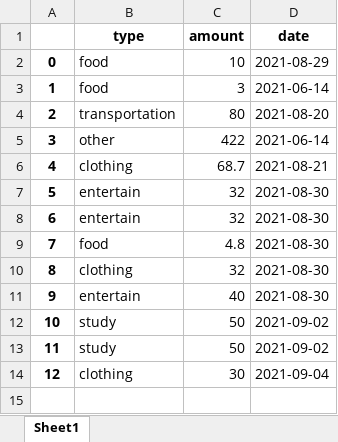
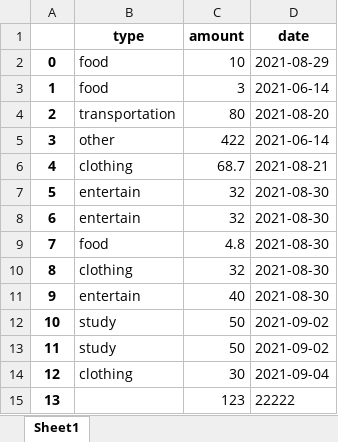
Before and after one commit to Dixon3220/PythonProgramming, an Excel workbook: get_dash/user_expense.xlsx, sheet Sheet1, drawn as a sheet; values as stored, in another font and other column widths than the file's, no borders; the diff names each change by its address in the sheet, - before the commit and + after, or states it on an @@ line.

```diff
--- a/get_dash/user_expense.xlsx (sheet Sheet1)
+++ b/get_dash/user_expense.xlsx (sheet Sheet1)
+row 15: 13 |  | 123 | 22222
```
Also changed, not shown: get_dash/expense.xlsx, main/budget.xlsx, 7 other files.
